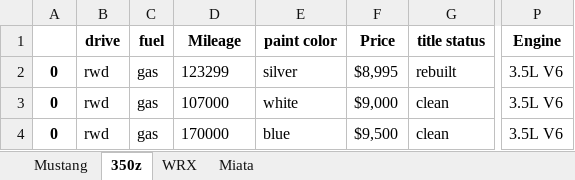
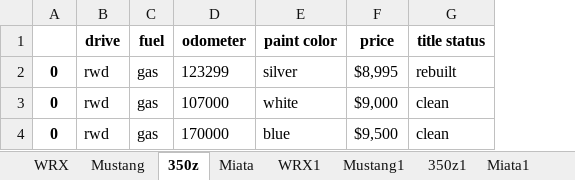
Before and after one commit to amFoco/DS-Final-Project, an Excel workbook: CarData_craigslist.xlsx, sheet 350z, drawn as a sheet; only a part is shown, gaps mark what is left out; values as stored, in another font and other column widths than the file's, no borders; the diff names each change by its address in the sheet, - before the commit and + after, or states it on an @@ line.

```diff
--- a/CarData_craigslist.xlsx (sheet 350z)
+++ b/CarData_craigslist.xlsx (sheet 350z)
+sheet tab: WRX1
+sheet tab: Mustang1
+sheet tab: 350z1
+sheet tab: Miata1
@@ sheet tab order changed: WRX | Mustang | 350z | Miata | WRX1 | Mustang1 | 350z1 | Miata1 @@
-column P (Engine), rows 2-4: all 3.5L V6
-D1: Mileage
+D1: odometer
-F1: Price
+F1: price
```
Also changed, not shown: sheet WRX, sheet Mustang, sheet Miata, CarData.xlsx, 5 other files.
